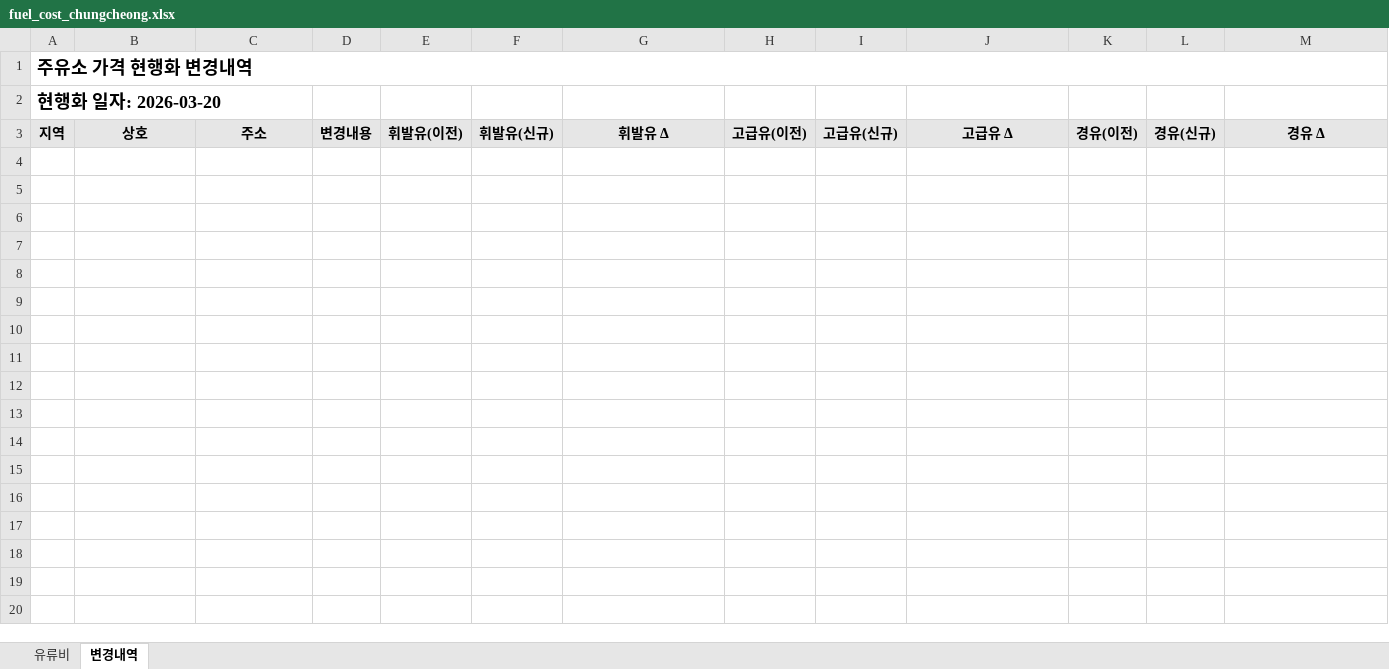
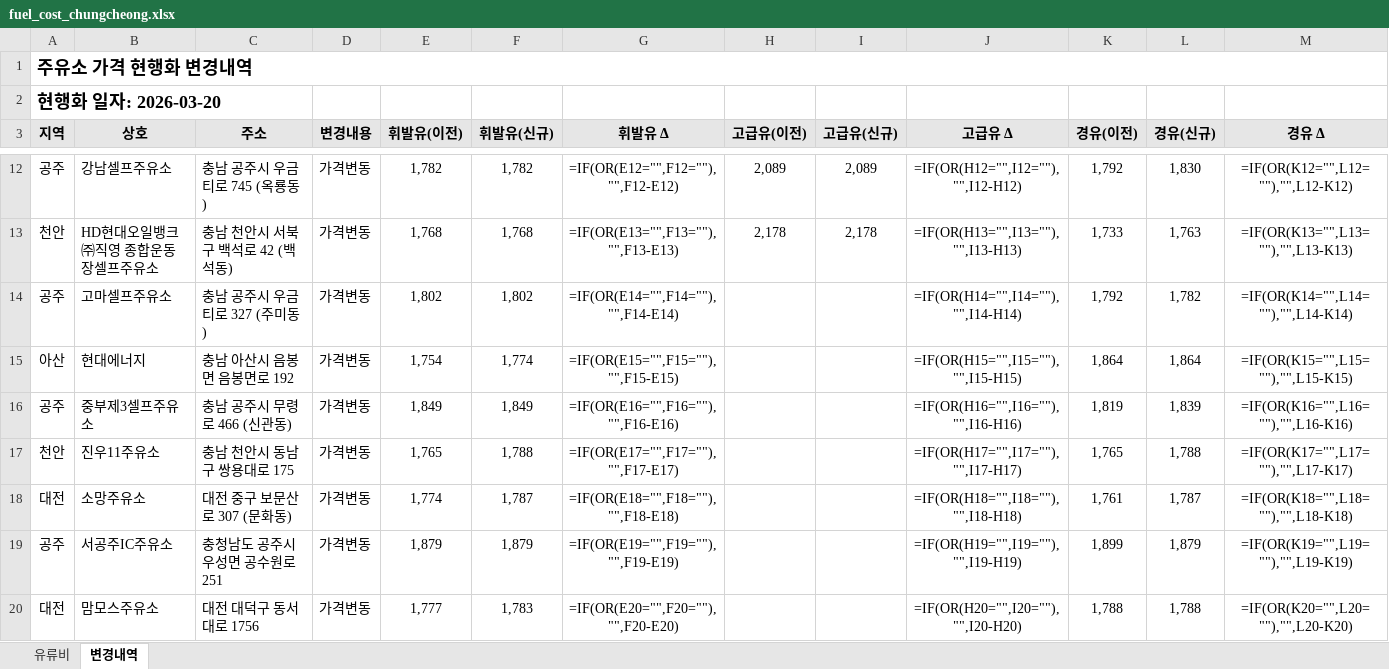
Before and after one commit to krwizxp/fcupdater, an Excel workbook: fuel_cost_chungcheong.xlsx, sheet 변경내역, drawn as a sheet; only a part is shown, gaps mark what is left out; values as stored, in another font and other column widths than the file's, no borders; formulas without a stored value are shown as written; conditional formats not drawn; the diff covers the shown part only; the diff names each change by its address in the sheet, - before the commit and + after, or states it on an @@ line.

```diff
--- a/fuel_cost_chungcheong.xlsx (sheet 변경내역)
+++ b/fuel_cost_chungcheong.xlsx (sheet 변경내역)
+row 12: 공주 | 강남셀프주유소 | 충남 공주시 우금티로 745 (옥룡동) | 가격변동 | 1,782 | 1,782 | =IF(OR(E12="",F12=""),"",F12-E12) | 2,089 | 2,089 | =IF(OR(H12="",I12=""),"",I12-H12) | 1,792 | 1,830 | =IF(OR(K12="",L12=""),"",L12-K12)
+row 13: 천안 | HD현대오일뱅크㈜직영 종합운동장셀프주유소 | 충남 천안시 서북구 백석로 42 (백석동) | 가격변동 | 1,768 | 1,768 | =IF(OR(E13="",F13=""),"",F13-E13) | 2,178 | 2,178 | =IF(OR(H13="",I13=""),"",I13-H13) | 1,733 | 1,763 | =IF(OR(K13="",L13=""),"",L13-K13)
+row 14: 공주 | 고마셀프주유소 | 충남 공주시 우금티로 327 (주미동) | 가격변동 | 1,802 | 1,802 | =IF(OR(E14="",F14=""),"",F14-E14) |  |  | =IF(OR(H14="",I14=""),"",I14-H14) | 1,792 | 1,782 | =IF(OR(K14="",L14=""),"",L14-K14)
+row 15: 아산 | 현대에너지 | 충남 아산시 음봉면 음봉면로 192 | 가격변동 | 1,754 | 1,774 | =IF(OR(E15="",F15=""),"",F15-E15) |  |  | =IF(OR(H15="",I15=""),"",I15-H15) | 1,864 | 1,864 | =IF(OR(K15="",L15=""),"",L15-K15)
+row 16: 공주 | 중부제3셀프주유소 | 충남 공주시 무령로 466 (신관동) | 가격변동 | 1,849 | 1,849 | =IF(OR(E16="",F16=""),"",F16-E16) |  |  | =IF(OR(H16="",I16=""),"",I16-H16) | 1,819 | 1,839 | =IF(OR(K16="",L16=""),"",L16-K16)
+row 17: 천안 | 진우11주유소 | 충남 천안시 동남구 쌍용대로 175 | 가격변동 | 1,765 | 1,788 | =IF(OR(E17="",F17=""),"",F17-E17) |  |  | =IF(OR(H17="",I17=""),"",I17-H17) | 1,765 | 1,788 | =IF(OR(K17="",L17=""),"",L17-K17)
+row 18: 대전 | 소망주유소 | 대전 중구 보문산로 307 (문화동) | 가격변동 | 1,774 | 1,787 | =IF(OR(E18="",F18=""),"",F18-E18) |  |  | =IF(OR(H18="",I18=""),"",I18-H18) | 1,761 | 1,787 | =IF(OR(K18="",L18=""),"",L18-K18)
+row 19: 공주 | 서공주IC주유소 | 충청남도 공주시 우성면 공수원로 251 | 가격변동 | 1,879 | 1,879 | =IF(OR(E19="",F19=""),"",F19-E19) |  |  | =IF(OR(H19="",I19=""),"",I19-H19) | 1,899 | 1,879 | =IF(OR(K19="",L19=""),"",L19-K19)
+row 20: 대전 | 맘모스주유소 | 대전 대덕구 동서대로 1756 | 가격변동 | 1,777 | 1,783 | =IF(OR(E20="",F20=""),"",F20-E20) |  |  | =IF(OR(H20="",I20=""),"",I20-H20) | 1,788 | 1,788 | =IF(OR(K20="",L20=""),"",L20-K20)
```
Also changed, not shown: 44 added rows elsewhere in this sheet, sheet 유류비, formulas that keep their value, 2 other files.
